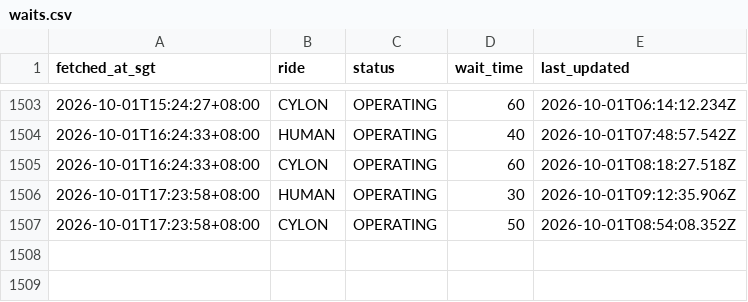
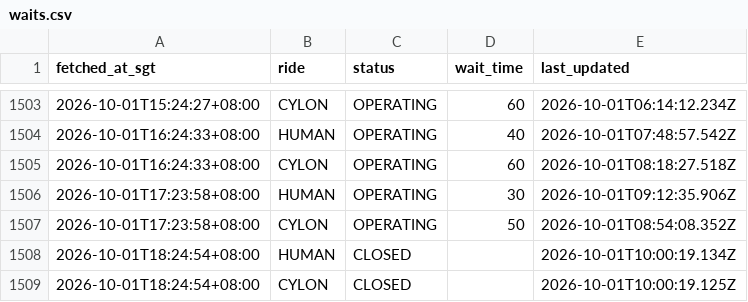
Before and after one commit to huiminli1998/uss-wait-times, a CSV file: waits.csv, drawn as a sheet; only a part is shown, gaps mark what is left out; the diff names each change by its address in the sheet, - before the commit and + after, or states it on an @@ line.

```diff
--- a/waits.csv
+++ b/waits.csv
+row 1508: 2026-10-01T18:24:54+08:00 | HUMAN | CLOSED |  | 2026-10-01T10:00:19.134Z
+row 1509: 2026-10-01T18:24:54+08:00 | CYLON | CLOSED |  | 2026-10-01T10:00:19.125Z
```
